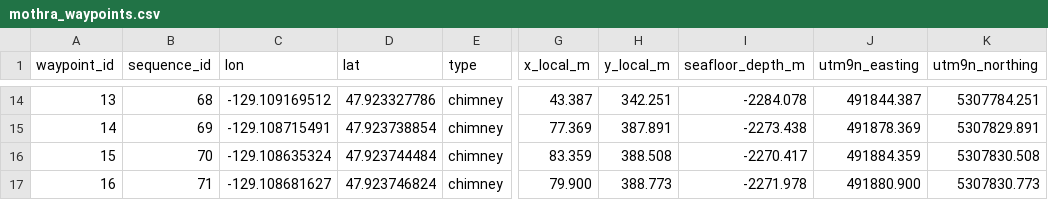
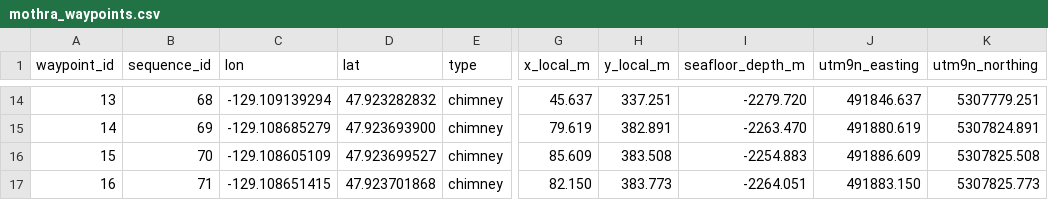
Before and after one commit to juejuejue7/Partial_VRP_simulation, a CSV file: VRPSimulation/waypoints/mothra_waypoints.csv, drawn as a sheet; only a part is shown, gaps mark what is left out; the diff covers the shown part only; the diff names each change by its address in the sheet, - before the commit and + after, or states it on an @@ line.

```diff
--- a/VRPSimulation/waypoints/mothra_waypoints.csv
+++ b/VRPSimulation/waypoints/mothra_waypoints.csv
-C14 (lon): -129.109169512
+C14 (lon): -129.109139294
-D14 (lat): 47.923327786
+D14 (lat): 47.923282832
-G14 (x_local_m): 43.387
+G14 (x_local_m): 45.637
-H14 (y_local_m): 342.251
+H14 (y_local_m): 337.251
-I14 (seafloor_depth_m): -2284.078
+I14 (seafloor_depth_m): -2279.720
-J14 (utm9n_easting): 491844.387
+J14 (utm9n_easting): 491846.637
-K14 (utm9n_northing): 5307784.251
+K14 (utm9n_northing): 5307779.251
-C15 (lon): -129.108715491
+C15 (lon): -129.108685279
-D15 (lat): 47.923738854
+D15 (lat): 47.923693900
-G15 (x_local_m): 77.369
+G15 (x_local_m): 79.619
-H15 (y_local_m): 387.891
+H15 (y_local_m): 382.891
-I15 (seafloor_depth_m): -2273.438
+I15 (seafloor_depth_m): -2263.470
-J15 (utm9n_easting): 491878.369
+J15 (utm9n_easting): 491880.619
-K15 (utm9n_northing): 5307829.891
+K15 (utm9n_northing): 5307824.891
-C16 (lon): -129.108635324
+C16 (lon): -129.108605109
-D16 (lat): 47.923744484
+D16 (lat): 47.923699527
-G16 (x_local_m): 83.359
+G16 (x_local_m): 85.609
-H16 (y_local_m): 388.508
+H16 (y_local_m): 383.508
-I16 (seafloor_depth_m): -2270.417
+I16 (seafloor_depth_m): -2254.883
-J16 (utm9n_easting): 491884.359
+J16 (utm9n_easting): 491886.609
-K16 (utm9n_northing): 5307830.508
+K16 (utm9n_northing): 5307825.508
-C17 (lon): -129.108681627
+C17 (lon): -129.108651415
-D17 (lat): 47.923746824
+D17 (lat): 47.923701868
-G17 (x_local_m): 79.900
+G17 (x_local_m): 82.150
-H17 (y_local_m): 388.773
+H17 (y_local_m): 383.773
-I17 (seafloor_depth_m): -2271.978
+I17 (seafloor_depth_m): -2264.051
-J17 (utm9n_easting): 491880.900
+J17 (utm9n_easting): 491883.150
-K17 (utm9n_northing): 5307830.773
+K17 (utm9n_northing): 5307825.773
```
Also changed, not shown: 168 edited cells elsewhere in this file, Bethmetory_data_process/outputs/scenarios/mothra/mothra_waypoints.csv, 3 other files.
